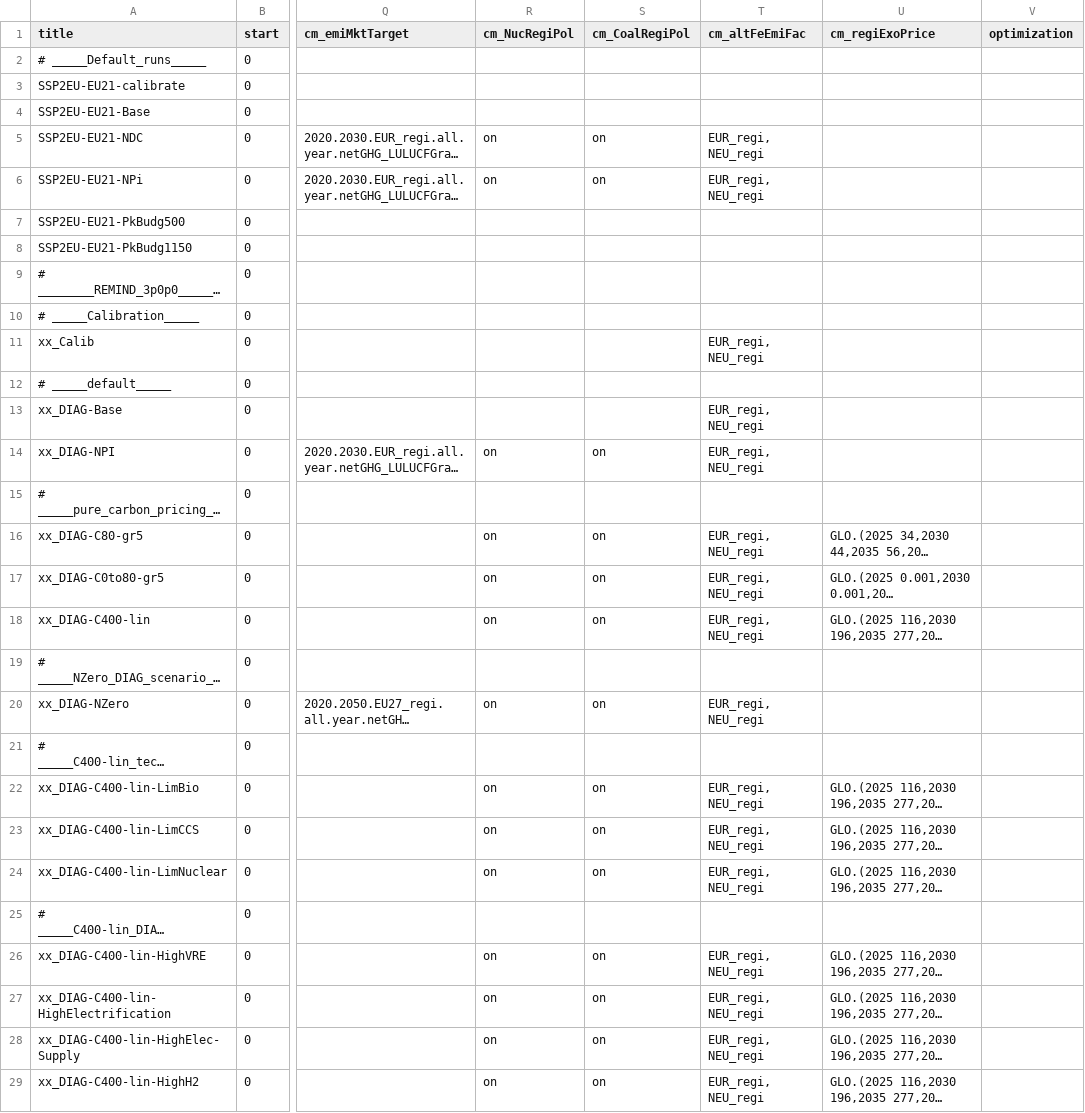
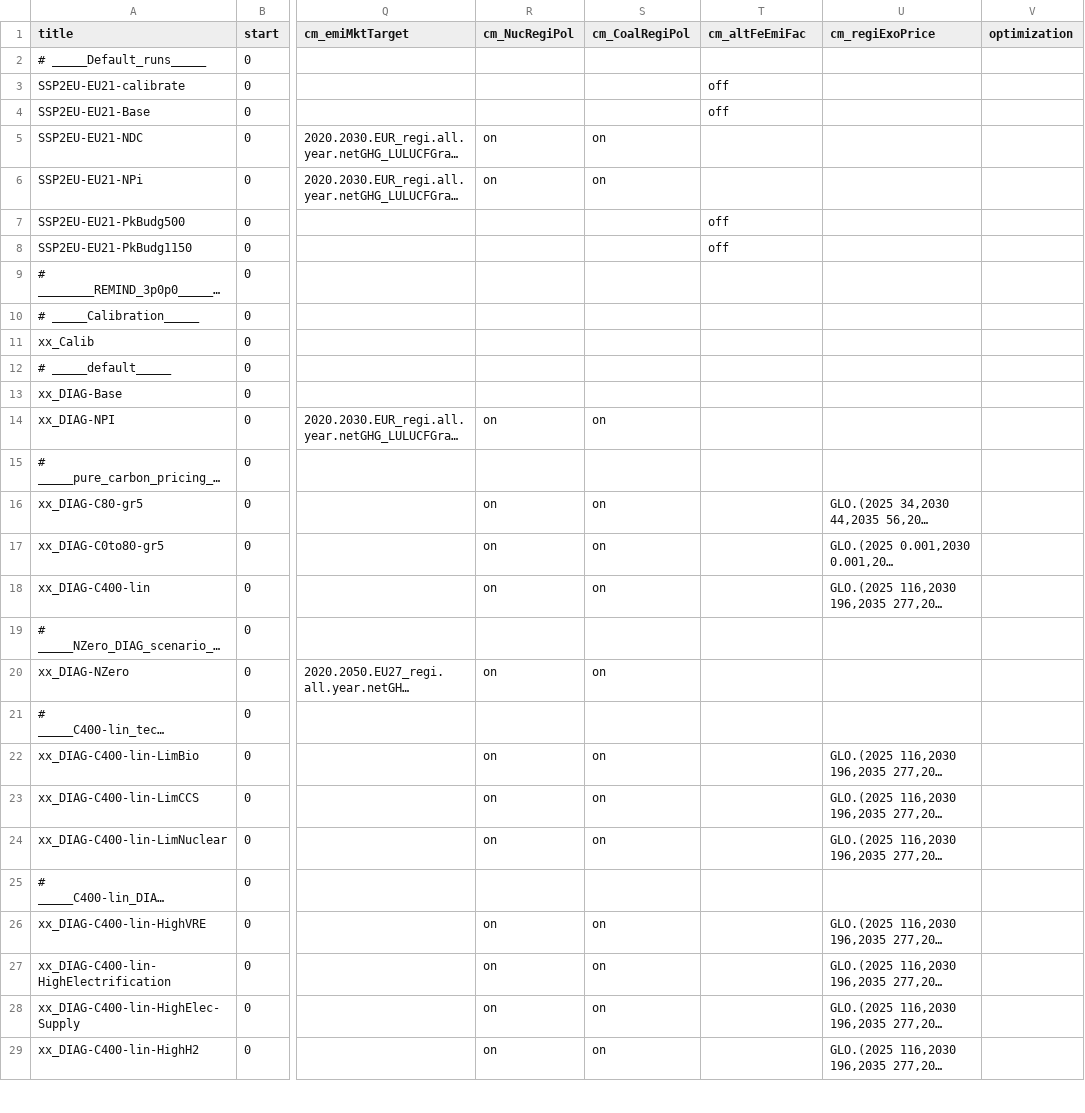
Before and after one commit to 0UmfHxcvx5J7JoaOhFSs5mncnisTJJ6q/remind, a CSV file: config/scenario_config_21_EU11_ECEMF.csv, drawn as a sheet; only a part is shown, gaps mark what is left out; long unchanged cells end in …; the diff covers the shown part only; the diff names each change by its address in the sheet, - before the commit and + after, or states it on an @@ line.

```diff
--- a/config/scenario_config_21_EU11_ECEMF.csv
+++ b/config/scenario_config_21_EU11_ECEMF.csv
-T3:T4 (cm_altFeEmiFac): (empty)
+T3:T4 (cm_altFeEmiFac): off
-T5:T6 (cm_altFeEmiFac): EUR_regi, NEU_regi
+T5:T6 (cm_altFeEmiFac): (empty)
-T7:T8 (cm_altFeEmiFac): (empty)
+T7:T8 (cm_altFeEmiFac): off
-T11 (cm_altFeEmiFac): EUR_regi, NEU_regi
+T11 (cm_altFeEmiFac): (empty)
-T13:T14 (cm_altFeEmiFac): EUR_regi, NEU_regi
+T13:T14 (cm_altFeEmiFac): (empty)
-T16:T18 (cm_altFeEmiFac): EUR_regi, NEU_regi
+T16:T18 (cm_altFeEmiFac): (empty)
-T20 (cm_altFeEmiFac): EUR_regi, NEU_regi
+T20 (cm_altFeEmiFac): (empty)
-T22:T24 (cm_altFeEmiFac): EUR_regi, NEU_regi
+T22:T24 (cm_altFeEmiFac): (empty)
-T26:T29 (cm_altFeEmiFac): EUR_regi, NEU_regi
+T26:T29 (cm_altFeEmiFac): (empty)
```
Also changed, not shown: 40 edited cells elsewhere in this file, config/scenario_config.csv, config/scenario_config_21_EU11_ARIADNE.csv, 9 other files.
